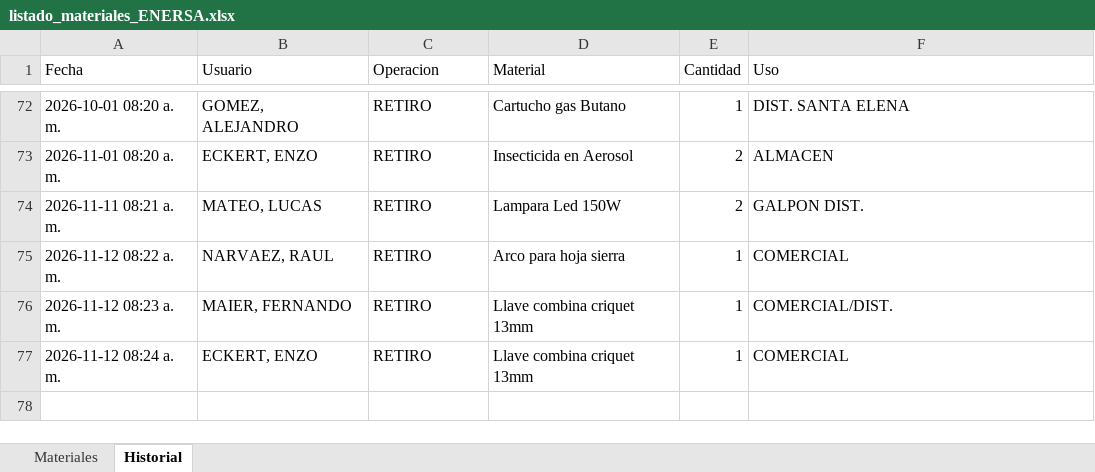
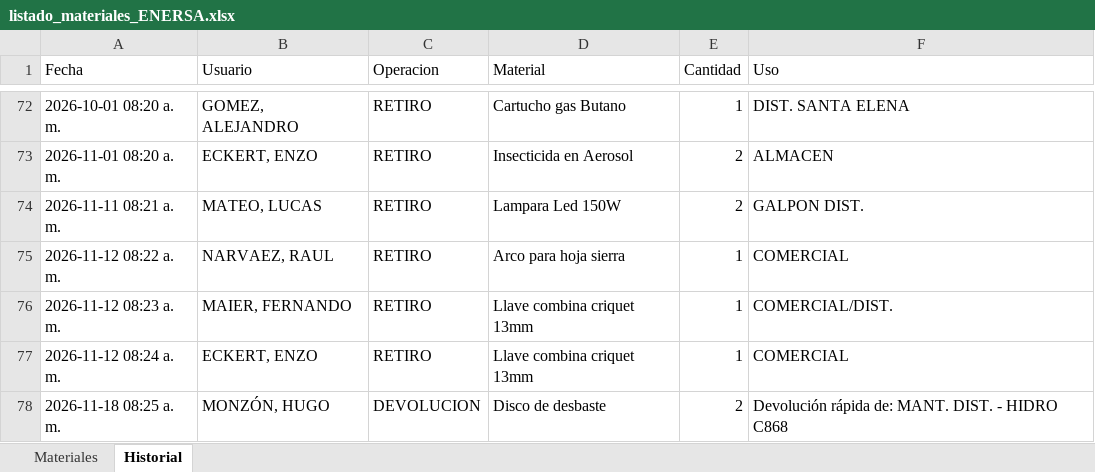
Before and after one commit to LEAVERA77/MaterialesNoMatriculados, an Excel workbook: listado_materiales_ENERSA.xlsx, sheet Historial, drawn as a sheet; only a part is shown, gaps mark what is left out; values as stored, in another font and other column widths than the file's, no borders; the diff names each change by its address in the sheet, - before the commit and + after, or states it on an @@ line.

```diff
--- a/listado_materiales_ENERSA.xlsx (sheet Historial)
+++ b/listado_materiales_ENERSA.xlsx (sheet Historial)
+row 78: 2026-11-18 08:25 a. m. | MONZÓN, HUGO | DEVOLUCION | Disco de desbaste | 2 | Devolución rápida de: MANT. DIST. - HIDRO C868
```
Also changed, not shown: sheet Materiales.
